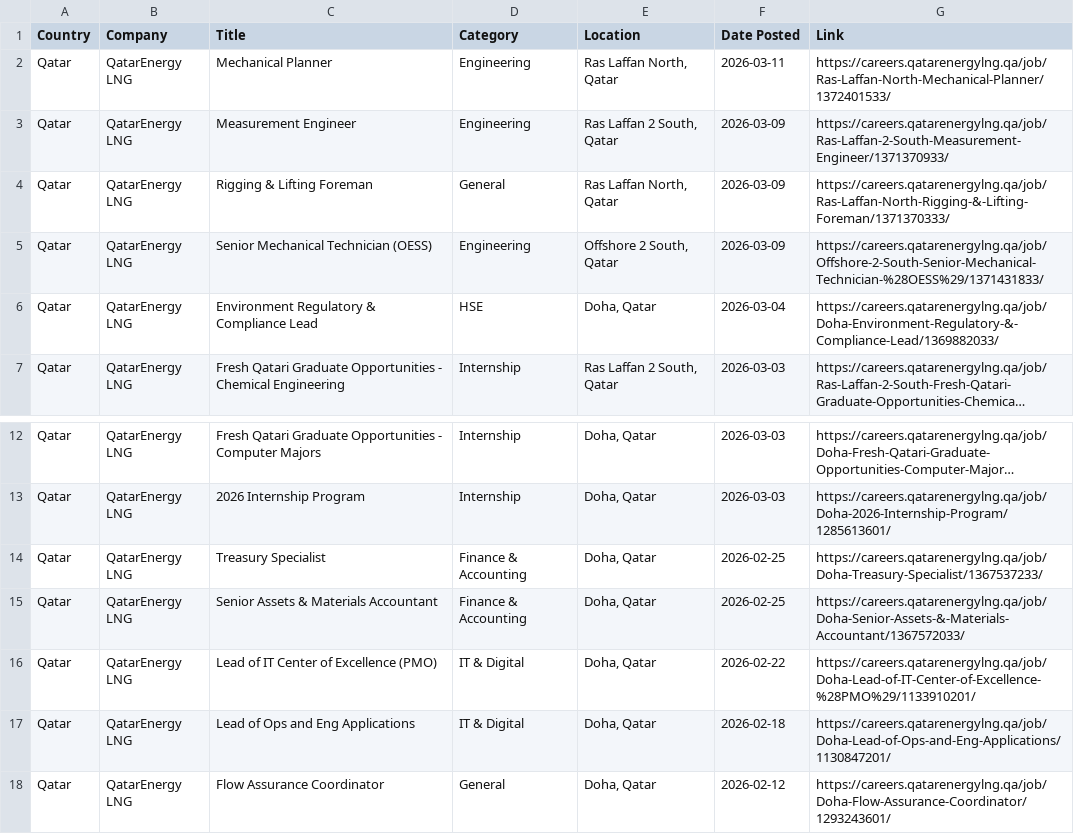
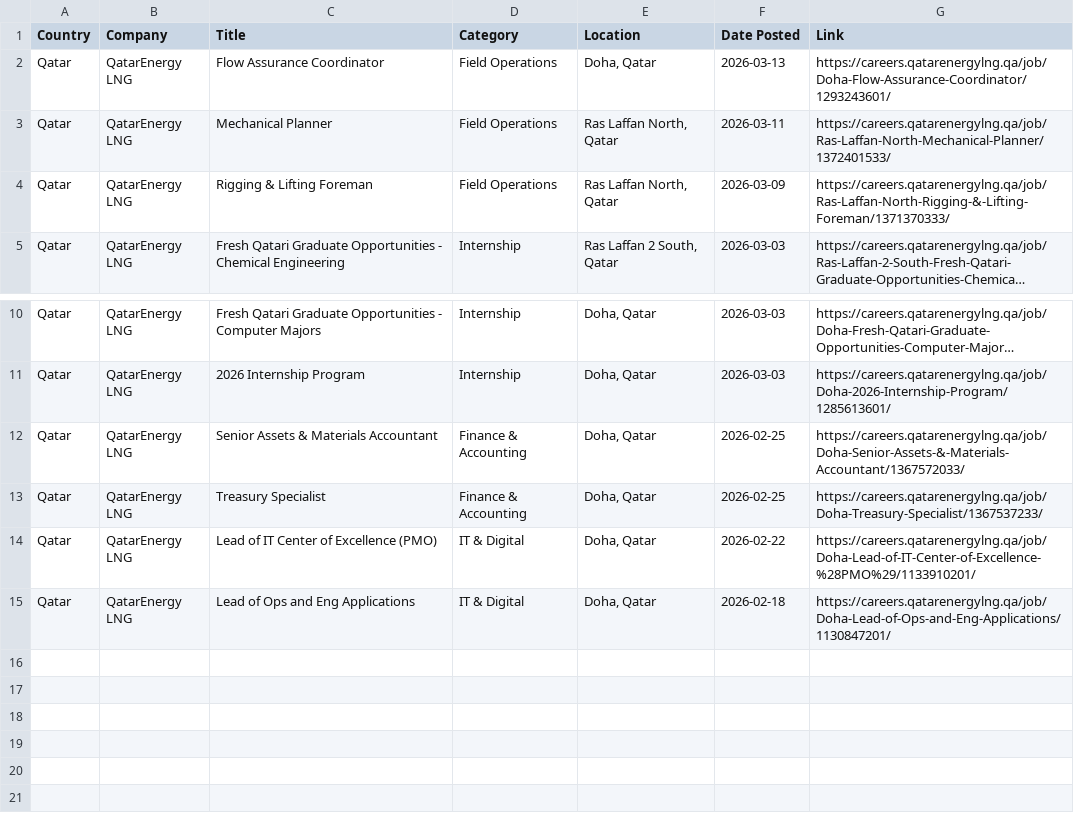
Before and after one commit to illeh69/KerjaAI-oil-gas-me, a CSV file: QatarEnergy_LNG_Jobs.csv, drawn as a sheet; only a part is shown, gaps mark what is left out; long unchanged cells end in …; removed rows and columns are numbered as before the commit, all else as after; the diff names each change by its address in the sheet, - before the commit and + after, or states it on an @@ line.

```diff
--- a/QatarEnergy_LNG_Jobs.csv
+++ b/QatarEnergy_LNG_Jobs.csv
+row 2: Qatar | QatarEnergy LNG | Flow Assurance Coordinator | Field Operations | Doha, Qatar | 2026-03-13 | https://careers.qatarenergylng.qa/job/Doha-Flow-Assurance-Coordinator/1293243601/
-D3 (Category): Engineering
+D3 (Category): Field Operations
-row 3: Qatar | QatarEnergy LNG | Measurement Engineer | Engineering | Ras Laffan 2 South, Qatar | 2026-03-09 | https://careers.qatarenergylng.qa/job/Ras-Laffan-2-South-Measurement-Engineer/1371370933/
-D4 (Category): General
+D4 (Category): Field Operations
-row 5: Qatar | QatarEnergy LNG | Senior Mechanical Technician (OESS) | Engineering | Offshore 2 South, Qatar | 2026-03-09 | https://careers.qatarenergylng.qa/job/Offshore-2-South-Senior-Mechanical-Technician-%28OESS%29/1371431833/
-row 6: Qatar | QatarEnergy LNG | Environment Regulatory & Compliance Lead | HSE | Doha, Qatar | 2026-03-04 | https://careers.qatarenergylng.qa/job/Doha-Environment-Regulatory-&-Compliance-Lead/1369882033/
@@ row 15 moved to row 12: Qatar @@
-row 18: Qatar | QatarEnergy LNG | Flow Assurance Coordinator | General | Doha, Qatar | 2026-02-12 | https://careers.qatarenergylng.qa/job/Doha-Flow-Assurance-Coordinator/1293243601/
```
Also changed, not shown: Dragon_Oil_Jobs.csv, McDermott_Jobs.csv, 3 other files.
